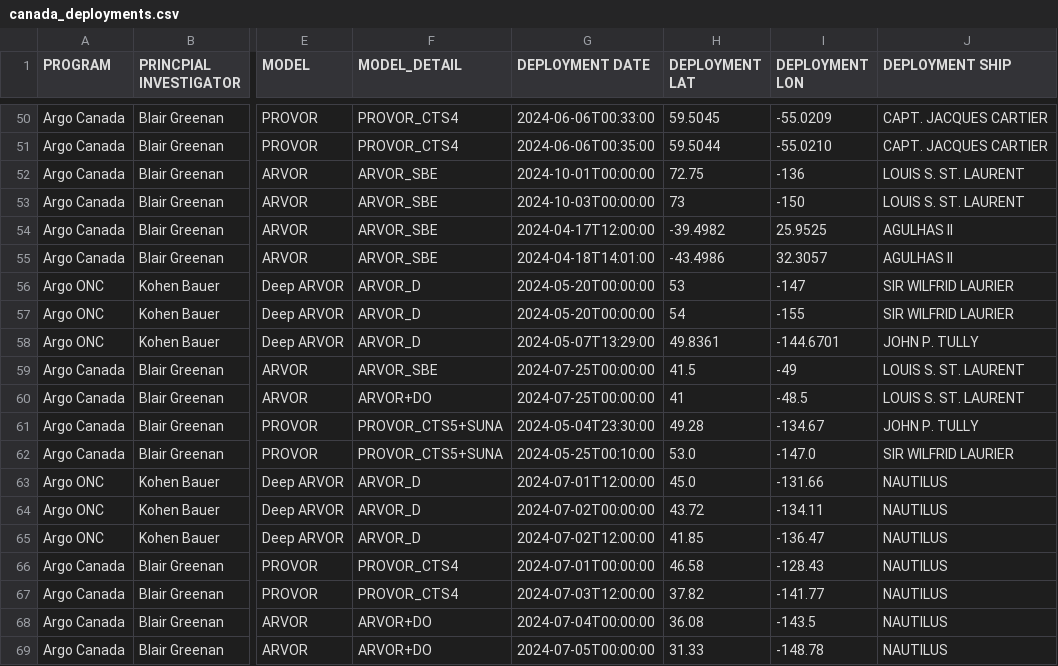
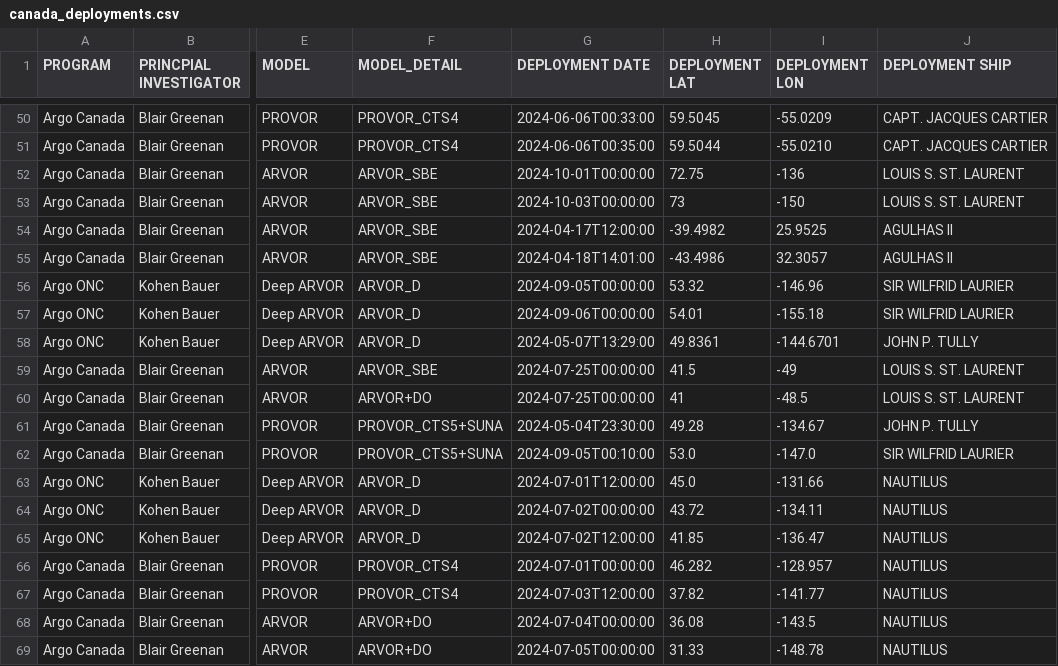
Before and after one commit to ArgoCanada/blog, a CSV file: deployment/canada_deployments.csv, drawn as a sheet; only a part is shown, gaps mark what is left out; the diff names each change by its address in the sheet, - before the commit and + after, or states it on an @@ line.

Commit message:
Update canada_deployments.csv to reflect new cruise dates for Laurier (and that Nautilus wants to avoid deployment in US EEZ)

```diff
--- a/deployment/canada_deployments.csv
+++ b/deployment/canada_deployments.csv
-G56 (DEPLOYMENT DATE): 2024-05-20T00:00:00
+G56 (DEPLOYMENT DATE): 2024-09-05T00:00:00
-H56 (DEPLOYMENT LAT): 53
+H56 (DEPLOYMENT LAT): 53.32
-I56 (DEPLOYMENT LON): -147
+I56 (DEPLOYMENT LON): -146.96
-G57 (DEPLOYMENT DATE): 2024-05-20T00:00:00
+G57 (DEPLOYMENT DATE): 2024-09-06T00:00:00
-H57 (DEPLOYMENT LAT): 54
+H57 (DEPLOYMENT LAT): 54.01
-I57 (DEPLOYMENT LON): -155
+I57 (DEPLOYMENT LON): -155.18
-G62 (DEPLOYMENT DATE): 2024-05-25T00:10:00
+G62 (DEPLOYMENT DATE): 2024-09-05T00:10:00
-H66 (DEPLOYMENT LAT): 46.58
+H66 (DEPLOYMENT LAT): 46.282
-I66 (DEPLOYMENT LON): -128.43
+I66 (DEPLOYMENT LON): -128.957
```
